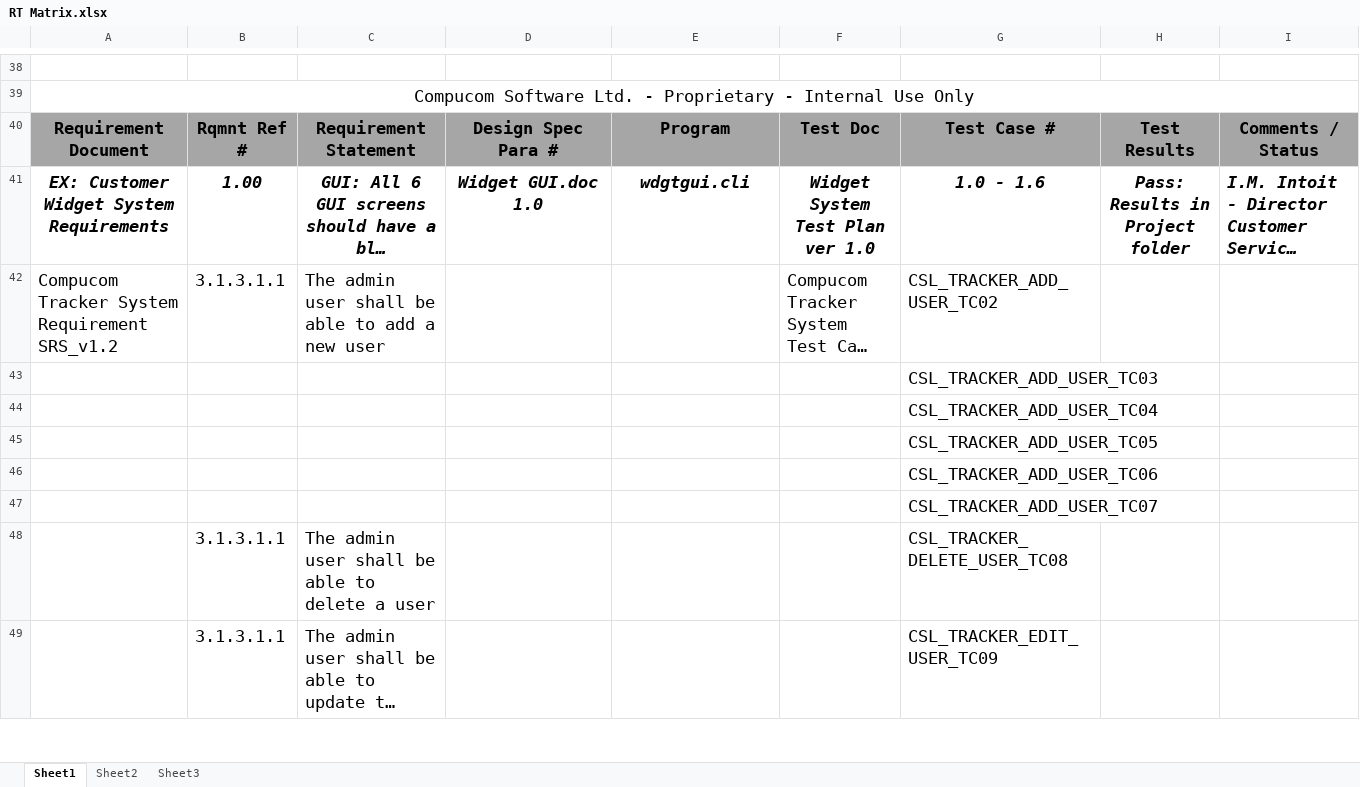
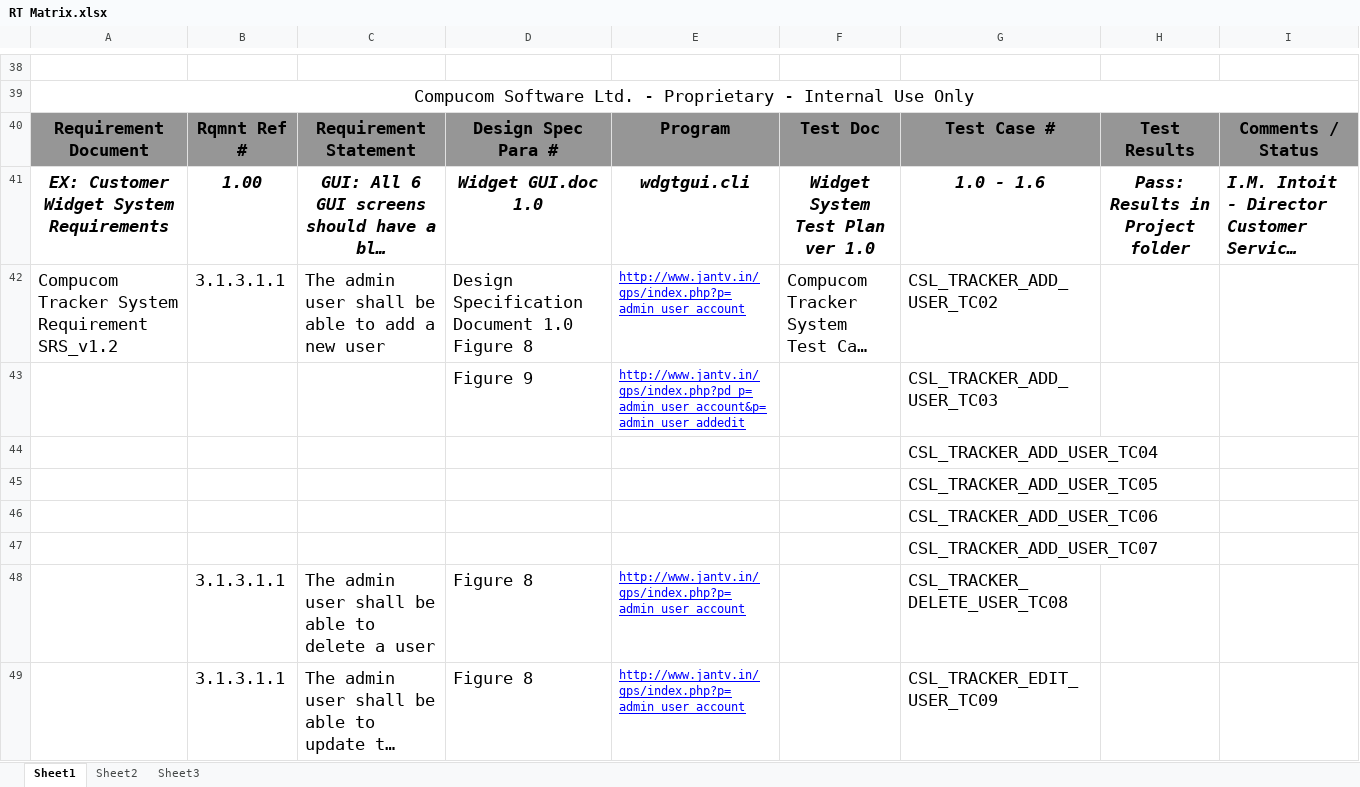
Before and after one commit to csljaipur/compucom, an Excel workbook: ProjectDocs/RT Matrix.xlsx, sheet Sheet1, drawn as a sheet; only a part is shown, gaps mark what is left out; long unchanged cells end in …; values as stored, in another font and other column widths than the file's, no borders; removed rows and columns are numbered as before the commit, all else as after; the diff covers the shown part only; the diff names each change by its address in the sheet, - before the commit and + after, or states it on an @@ line.

```diff
--- a/ProjectDocs/RT Matrix.xlsx (sheet Sheet1)
+++ b/ProjectDocs/RT Matrix.xlsx (sheet Sheet1)
-D42: (empty)
+D42: Design Specification Document 1.0 Figure 8
-E42: (empty)
+E42: http://www.jantv.in/gps/index.php?p=admin_user_account
-row 43:  |  |  |  |  |  | CSL_TRACKER_ADD_USER_TC03
+row 43:  |  |  | Figure 9 | http://www.jantv.in/gps/index.php?pd_p=admin_user_account&p=admin_user_addedit |  | CSL_TRACKER_ADD_USER_TC03
-D48:D49: (empty)
+D48:D49: Figure 8
-E48:E49: (empty)
+E48:E49: http://www.jantv.in/gps/index.php?p=admin_user_account
```
Also changed, not shown: 7 added rows, 8 removed rows and 40 edited cells elsewhere in this sheet, 2 other files.
